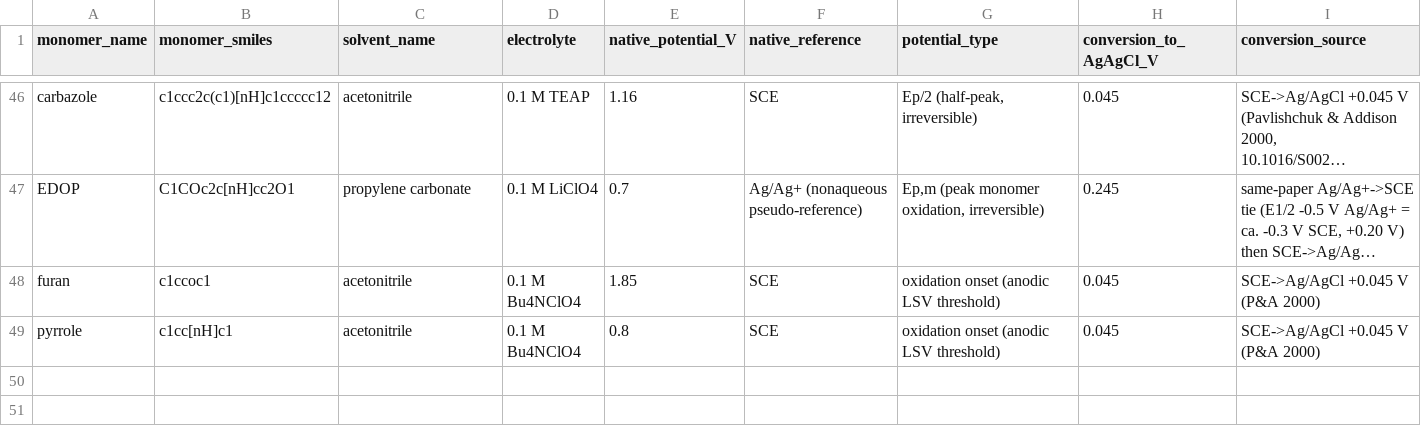
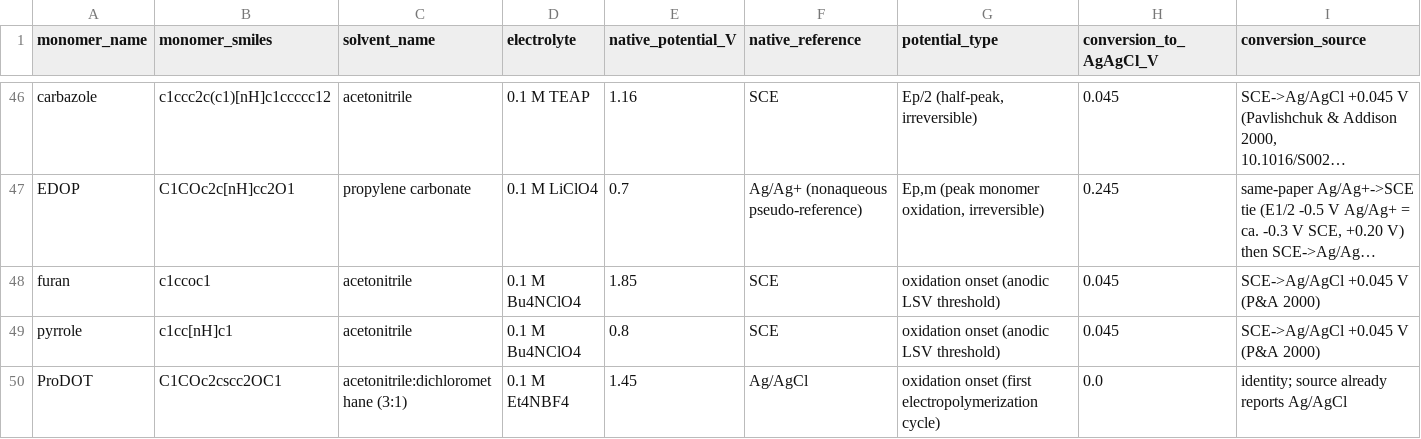
Before and after one commit to Caesiumatic/CombHTS, a CSV file: data/benchmark.csv, drawn as a sheet; only a part is shown, gaps mark what is left out; long unchanged cells end in …; rows hold the shown columns only; the diff names each change by its address in the sheet, - before the commit and + after, or states it on an @@ line.

Commit message:
data: promote ProDOT onset Eox (1.45 V Ag/AgCl) + polyselenophene optical 1.76 eV (round-3 deep research)
ProDOT onset 1.45 V vs Ag/AgCl (native identity; Et4NBF4/ACN:DCM 3:1; first-cycle
onset; J. Electrochem. Soc. 10.1149/1945-7111/ab7f85; vote 2-1, onset track, low-med
conf) -> benchmark 48->49. Parent polyselenophene neutral optical gap 1.76 eV
(oCVD de-doped film, onset 705 nm; Org. Electron. 10.1016/j.orgel.2015.07.017;
3-0) -> heteroaromatic optical class reaches 3/4 (furan/thiophene/selenophene),
enabling a per-class fit attempt. Polypyrrole optical still walled (doped-only).
Strict tier-A peak set unchanged.

```diff
--- a/data/benchmark.csv
+++ b/data/benchmark.csv
+row 50: ProDOT | C1COc2cscc2OC1 | acetonitrile:dichloromethane (3:1) | 0.1 M Et4NBF4 | 1.45 | Ag/AgCl | oxidation onset (first electropolymerization cycle) | 0.0 | identity; source already reports Ag/AgCl
```
Also changed, not shown: data/lit_curation/optical_anchors_selected.csv.
